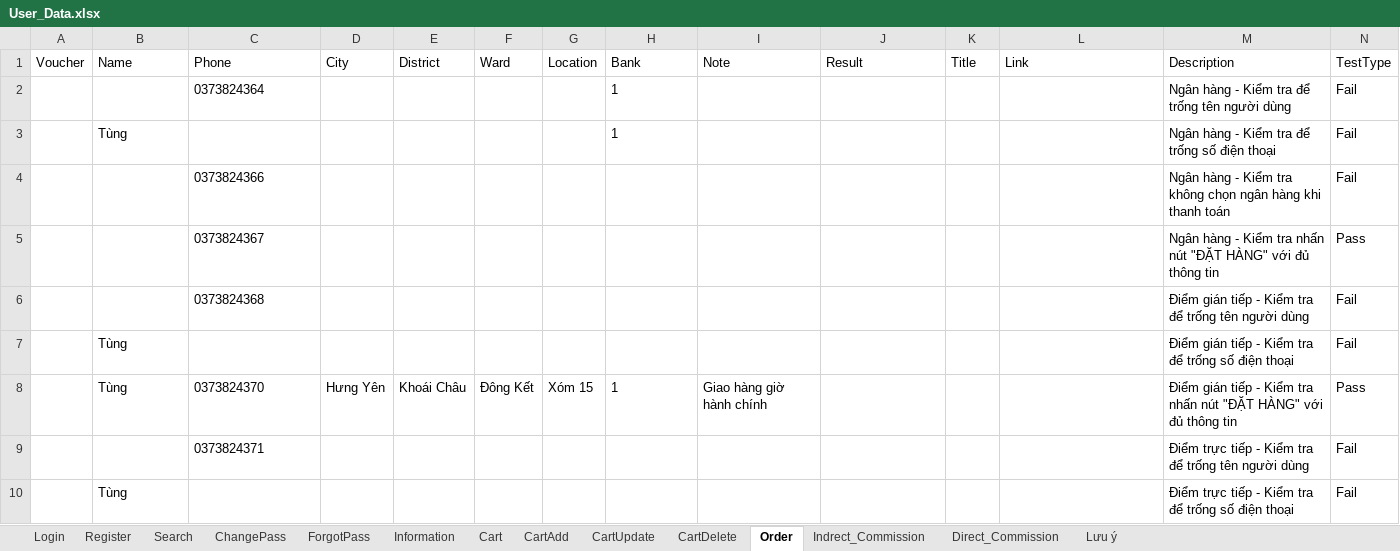
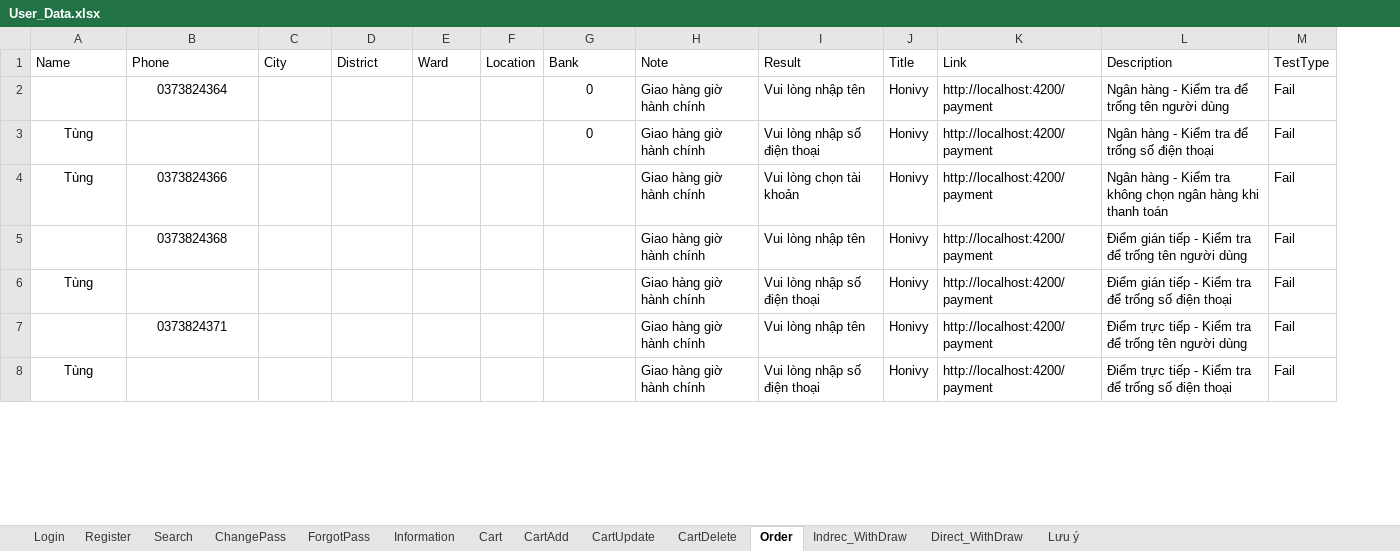
Before and after one commit to TungSyo/Automation_AFF, an Excel workbook: target/test-classes/data/User_Data.xlsx, sheet Order, drawn as a sheet; only a part is shown; values as stored, in another font and other column widths than the file's, no borders; removed rows and columns are numbered as before the commit, all else as after; rows hold the shown columns only; the diff covers the shown part only; the diff names each change by its address in the sheet, - before the commit and + after, or states it on an @@ line.

Commit message:
Done Order and 2/4 WithDraw

```diff
--- a/target/test-classes/data/User_Data.xlsx (sheet Order)
+++ b/target/test-classes/data/User_Data.xlsx (sheet Order)
-sheet tab: Indrect_Commission
-sheet tab: Direct_Commission
+sheet tab: Indrec_WithDraw
+sheet tab: Direct_WithDraw
-column A (Voucher), empty
-B2 alignment: left
+B2 alignment: center
-G2 (Bank): 1
+G2 (Bank): 0
-G2 alignment: left
+G2 alignment: center
-H2 (Note): (empty)
+H2 (Note): Giao hàng giờ hành chính
-I2 (Result): (empty)
+I2 (Result): Vui lòng nhập tên
-J2 (Title): (empty)
+J2 (Title): Honivy
-K2 (Link): (empty)
+K2 (Link): http://localhost:4200/payment
-row 3:  | Tùng |  |  |  |  |  | 1 |  |  |  |  | Ngân hàng - Kiểm tra để trống số điện thoại | Fail
+row 3: Tùng |  |  |  |  |  | 0 | Giao hàng giờ hành chính | Vui lòng nhập số điện thoại | Honivy | http://localhost:4200/payment | Ngân hàng - Kiểm tra để trống số điện thoại | Fail
-A4 (Name): (empty)
+A4 (Name): Tùng
-B4 alignment: left
+B4 alignment: center
-H4 (Note): (empty)
+H4 (Note): Giao hàng giờ hành chính
-I4 (Result): (empty)
+I4 (Result): Vui lòng chọn tài khoản
-J4 (Title): (empty)
+J4 (Title): Honivy
-K4 (Link): (empty)
+K4 (Link): http://localhost:4200/payment
-row 5:  |  | 0373824367 |  |  |  |  |  |  |  |  |  | Ngân hàng - Kiểm tra nhấn nút "ĐẶT HÀNG" với đủ thông tin | Pass
-B5 alignment: left
+B5 alignment: center
-H5:H6 (Note): (empty)
+H5:H6 (Note): Giao hàng giờ hành chính
-I5 (Result): (empty)
+I5 (Result): Vui lòng nhập tên
-J5:J6 (Title): (empty)
+J5:J6 (Title): Honivy
-K5:K6 (Link): (empty)
+K5:K6 (Link): http://localhost:4200/payment
-A6 alignment: left
+A6 alignment: center
-I6 (Result): (empty)
+I6 (Result): Vui lòng nhập số điện thoại
-row 8:  | Tùng | 0373824370 | Hưng Yên | Khoái Châu | Đông Kết | Xóm 15 | 1 | Giao hàng giờ hành chính |  |  |  | Điểm gián tiếp - Kiểm tra nhấn nút "ĐẶT HÀNG" với đủ thông tin | Pass
-B7 alignment: left
+B7 alignment: center
-H7:H8 (Note): (empty)
+H7:H8 (Note): Giao hàng giờ hành chính
-I7 (Result): (empty)
+I7 (Result): Vui lòng nhập tên
-J7:J8 (Title): (empty)
+J7:J8 (Title): Honivy
-K7:K8 (Link): (empty)
+K7:K8 (Link): http://localhost:4200/payment
-A8 alignment: left
+A8 alignment: center
-I8 (Result): (empty)
+I8 (Result): Vui lòng nhập số điện thoại
```
Also changed, not shown: 2 added rows, 11 edited cells and cell formats elsewhere in this sheet, 25 other files.
